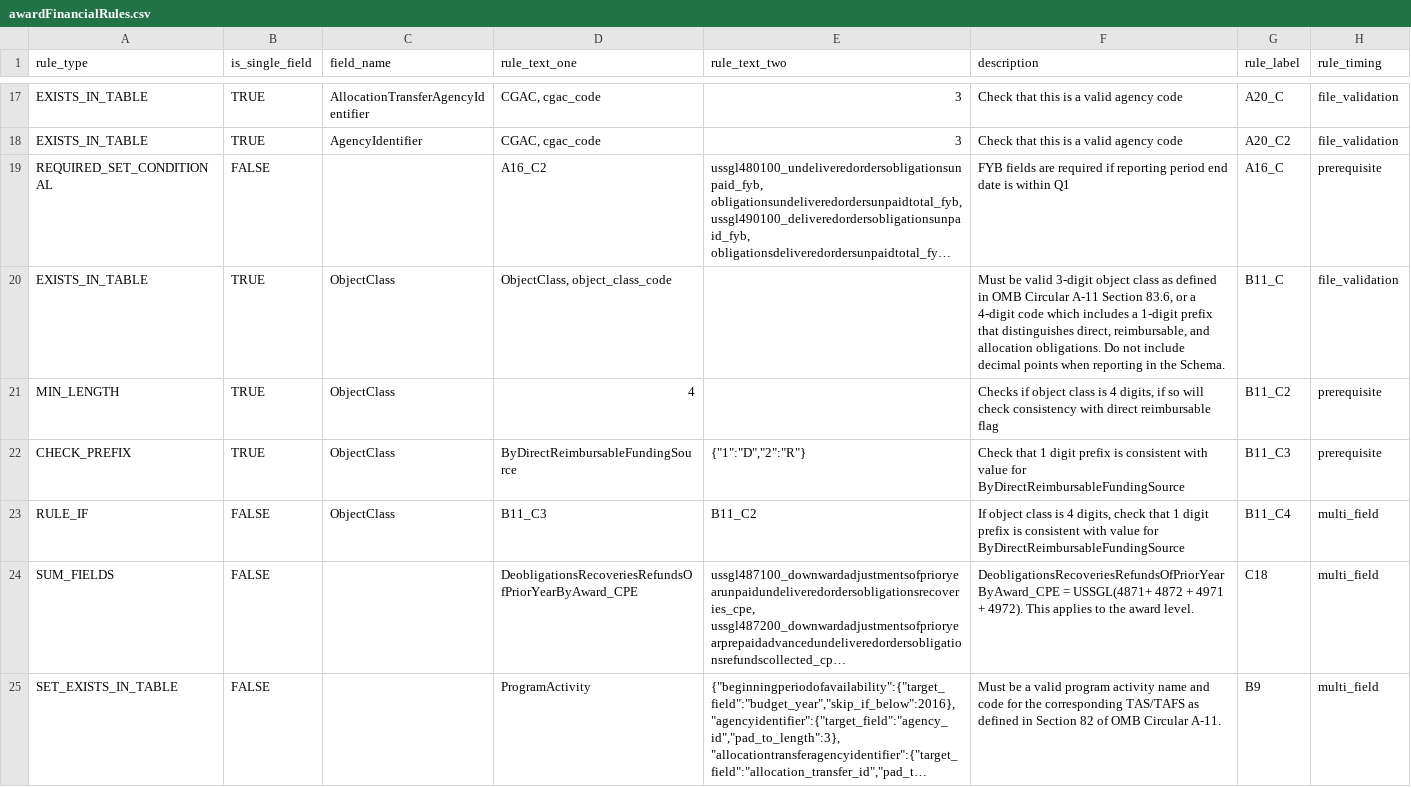
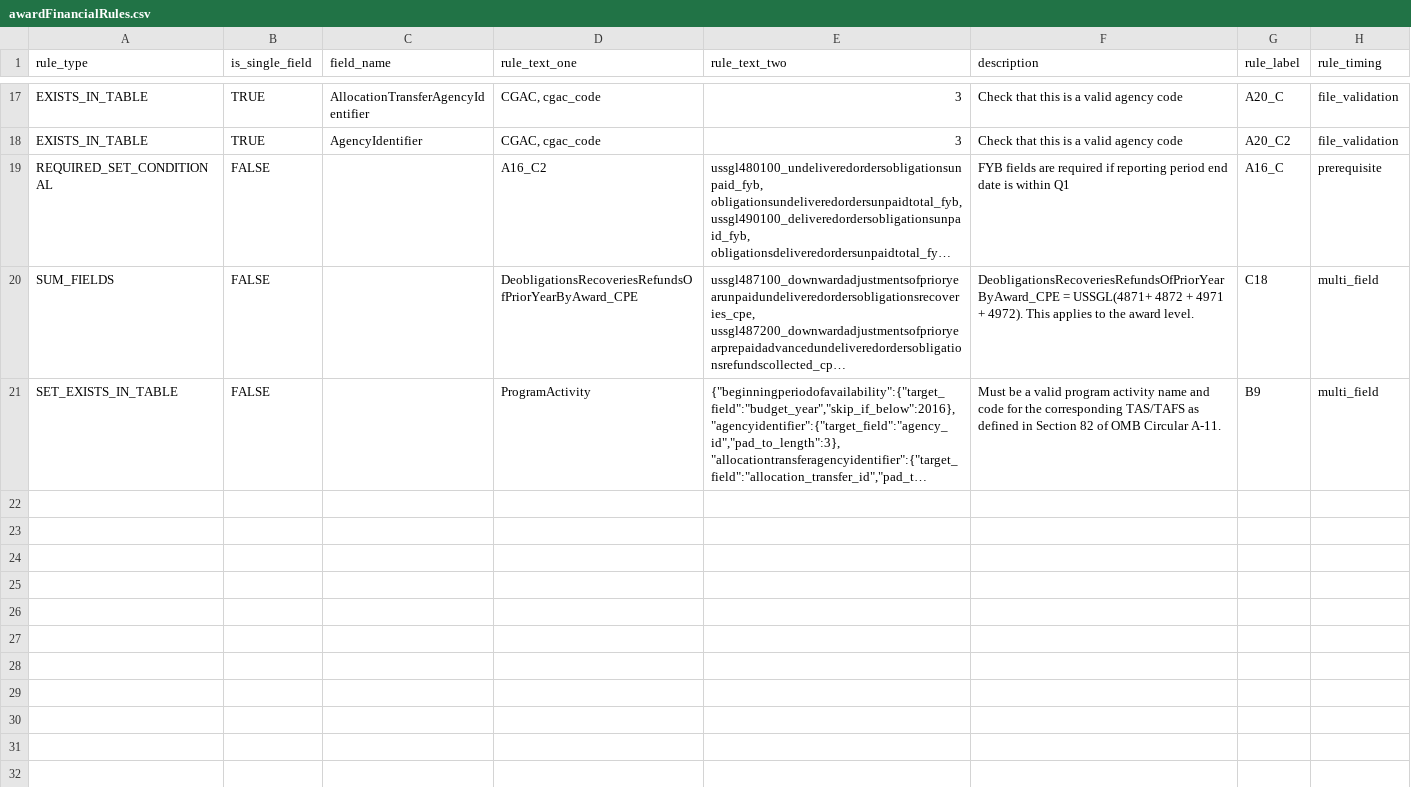
Before and after one commit to fedspendingtransparency/data-act-broker-backend, a CSV file: dataactvalidator/config/awardFinancialRules.csv, drawn as a sheet; only a part is shown, gaps mark what is left out; long unchanged cells end in …; the diff names each change by its address in the sheet, - before the commit and + after, or states it on an @@ line.

```diff
--- a/dataactvalidator/config/awardFinancialRules.csv
+++ b/dataactvalidator/config/awardFinancialRules.csv
-row 20: EXISTS_IN_TABLE | TRUE | ObjectClass | ObjectClass, object_class_code |  | Must be valid 3-digit object class as defined in OMB Circular A-11 Section 83.6, or a 4-digit code which includes a 1-digit prefix that distinguishes direct, reimbursable, and allocation obligations. Do not include decimal points when reporting in the Schema. | B11_C | file_validation
-row 21: MIN_LENGTH | TRUE | ObjectClass | 4 |  | Checks if object class is 4 digits, if so will check consistency with direct reimbursable flag | B11_C2 | prerequisite
-row 22: CHECK_PREFIX | TRUE | ObjectClass | ByDirectReimbursableFundingSource | {"1":"D","2":"R"} | Check that 1 digit prefix is consistent with value for ByDirectReimbursableFundingSource | B11_C3 | prerequisite
-row 23: RULE_IF | FALSE | ObjectClass | B11_C3 | B11_C2 | If object class is 4 digits, check that 1 digit prefix is consistent with value for ByDirectReimbursableFundingSource | B11_C4 | multi_field
```
Also changed, not shown: dataactvalidator/config/programActivityRules.csv.
